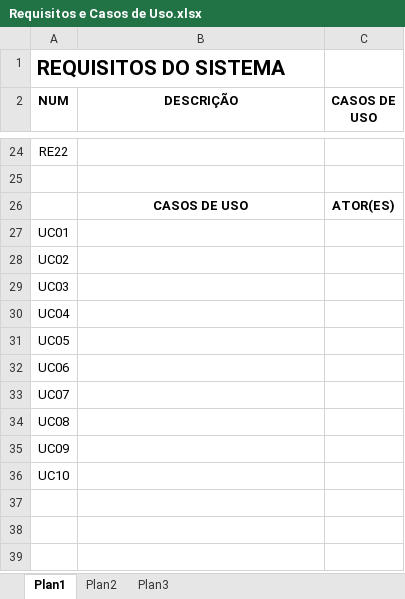
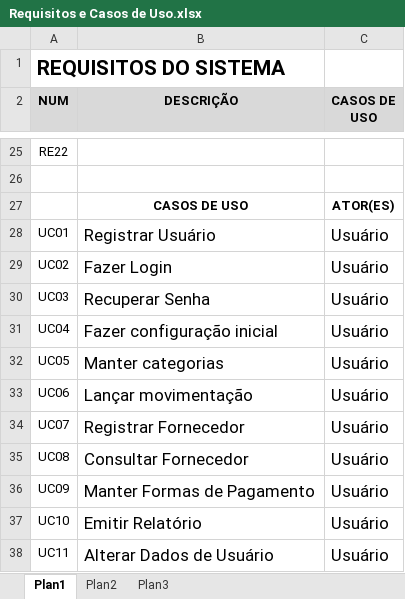
Before and after one commit to Glaydson/SobControle, an Excel workbook: Requisitos e Casos de Uso.xlsx, sheet Plan1, drawn as a sheet; only a part is shown, gaps mark what is left out; values as stored, in another font and other column widths than the file's, no borders; addresses are those after the commit; the diff covers the shown part only; the diff names each change by its address in the sheet, - before the commit and + after, or states it on an @@ line.

Commit message:
Identificação dos casos de uso e Diagrama de UC

```diff
--- a/Requisitos e Casos de Uso.xlsx (sheet Plan1)
+++ b/Requisitos e Casos de Uso.xlsx (sheet Plan1)
-A2:C2 fill: none
+A2:C2 fill: #D9D9D9
-B28 (DESCRIÇÃO): (empty)
+B28 (DESCRIÇÃO): Registrar Usuário
-C28:C37 (CASOS DE USO): (empty)
+C28:C37 (CASOS DE USO): Usuário
-B29 (DESCRIÇÃO): (empty)
+B29 (DESCRIÇÃO): Fazer Login
-B30 (DESCRIÇÃO): (empty)
+B30 (DESCRIÇÃO): Recuperar Senha
-B31 (DESCRIÇÃO): (empty)
+B31 (DESCRIÇÃO): Fazer configuração inicial
-B32 (DESCRIÇÃO): (empty)
+B32 (DESCRIÇÃO): Manter categorias
-B33 (DESCRIÇÃO): (empty)
+B33 (DESCRIÇÃO): Lançar movimentação
-B34 (DESCRIÇÃO): (empty)
+B34 (DESCRIÇÃO): Registrar Fornecedor
-B35 (DESCRIÇÃO): (empty)
+B35 (DESCRIÇÃO): Consultar Fornecedor
-B36 (DESCRIÇÃO): (empty)
+B36 (DESCRIÇÃO): Manter Formas de Pagamento
-B37 (DESCRIÇÃO): (empty)
+B37 (DESCRIÇÃO): Emitir Relatório
+row 38: UC11 | Alterar Dados de Usuário | Usuário
```
Also changed, not shown: 1 added row, 23 edited cells and cell formats elsewhere in this sheet, 24 other files.
